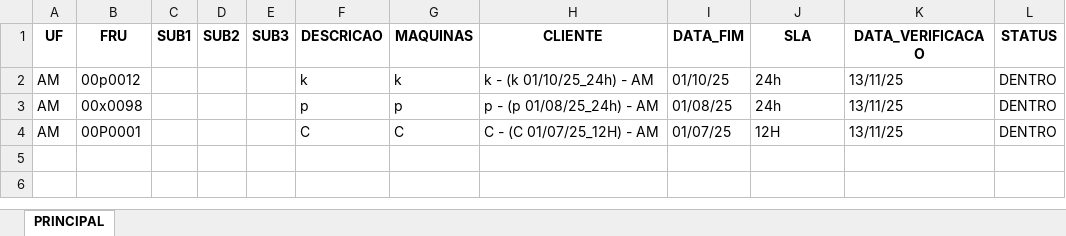
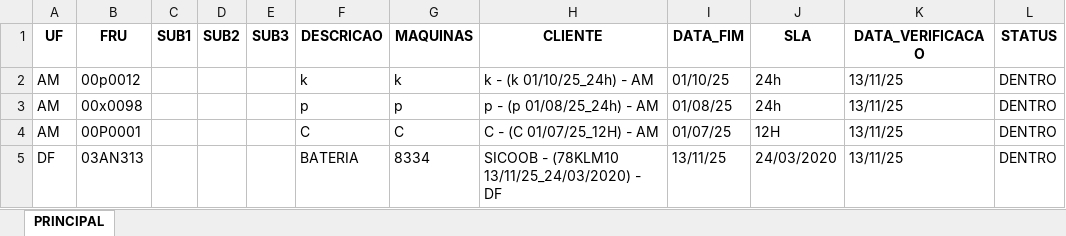
Before and after one commit to otavilobato/pecas1, an Excel workbook: SALDO_PECAS.xlsx, sheet PRINCIPAL, drawn as a sheet; values as stored, in another font and other column widths than the file's, no borders; the diff names each change by its address in the sheet, - before the commit and + after, or states it on an @@ line.

Commit message:
Atualização automática via Streamlit (13/11/2025 19:56)

```diff
--- a/SALDO_PECAS.xlsx (sheet PRINCIPAL)
+++ b/SALDO_PECAS.xlsx (sheet PRINCIPAL)
+row 5: DF | 03AN313 |  |  |  | BATERIA | 8334 | SICOOB - (78KLM10 13/11/25_24/03/2020) - DF | 13/11/25 | 24/03/2020 | 13/11/25 | DENTRO
```
